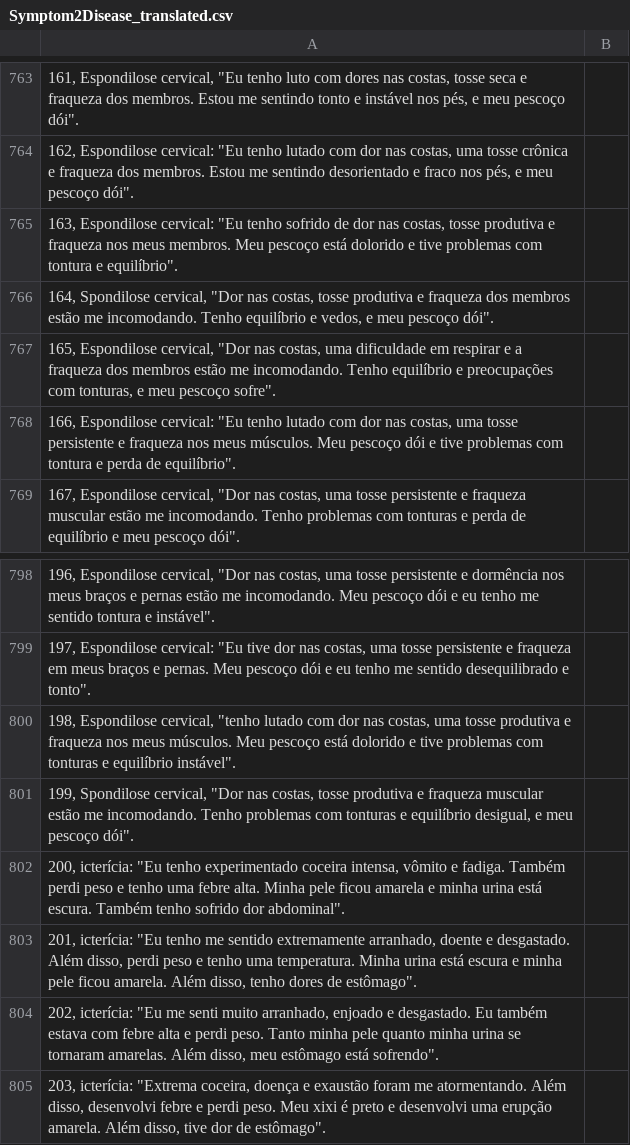
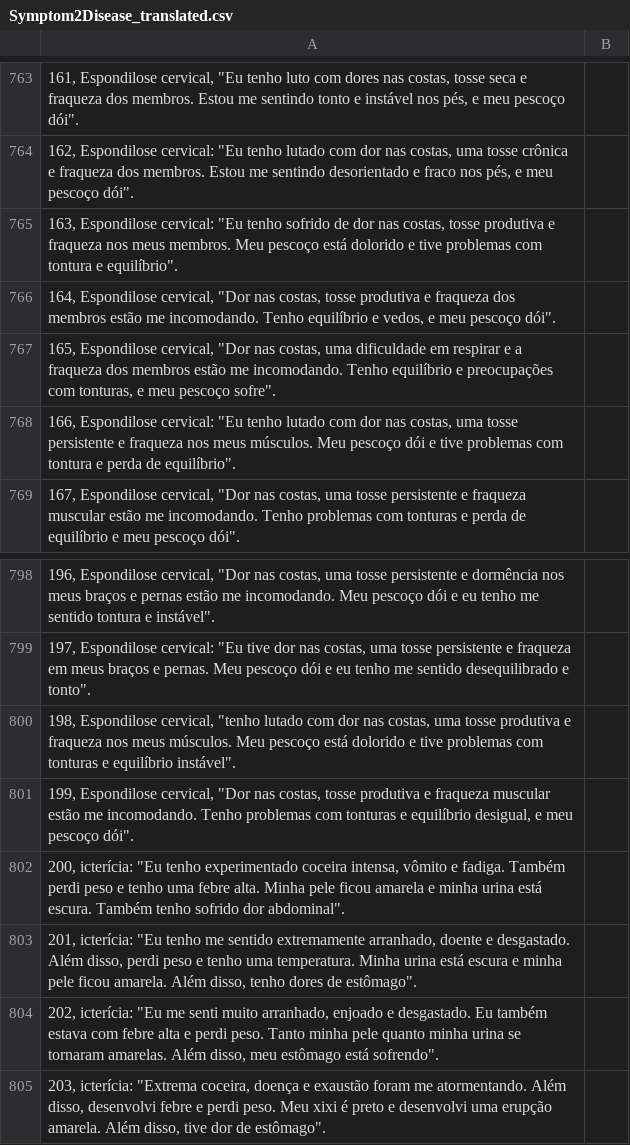
Before and after one commit to FeLip37/Sintomas-para-Doen-a-Diagn-stico, a CSV file: Symptom2Disease_translated.csv, drawn as a sheet; only a part is shown, gaps mark what is left out.

Commit message:
Update Symptom2Disease_translated.csv

```diff
--- a/Symptom2Disease_translated.csv
+++ b/Symptom2Disease_translated.csv
@@ -765,3 +765,3 @@
 "163, Espondilose cervical: ""Eu tenho sofrido de dor nas costas, tosse produtiva e fraqueza nos meus membros. Meu pescoço está dolorido e tive problemas com tontura e equilíbrio"".";
-"164, Spondilose cervical, ""Dor nas costas, tosse produtiva e fraqueza dos membros estão me incomodando. Tenho equilíbrio e vedos, e meu pescoço dói"".";
+"164, Espondilose cervical, ""Dor nas costas, tosse produtiva e fraqueza dos membros estão me incomodando. Tenho equilíbrio e vedos, e meu pescoço dói"".";
 "165, Espondilose cervical, ""Dor nas costas, uma dificuldade em respirar e a fraqueza dos membros estão me incomodando. Tenho equilíbrio e preocupações com tonturas, e meu pescoço sofre"".";
@@ -800,3 +800,3 @@
 "198, Espondilose cervical, ""tenho lutado com dor nas costas, uma tosse produtiva e fraqueza nos meus músculos. Meu pescoço está dolorido e tive problemas com tonturas e equilíbrio instável"".";
-"199, Spondilose cervical, ""Dor nas costas, tosse produtiva e fraqueza muscular estão me incomodando. Tenho problemas com tonturas e equilíbrio desigual, e meu pescoço dói"".";
+"199, Espondilose cervical, ""Dor nas costas, tosse produtiva e fraqueza muscular estão me incomodando. Tenho problemas com tonturas e equilíbrio desigual, e meu pescoço dói"".";
 "200, icterícia: ""Eu tenho experimentado coceira intensa, vômito e fadiga. Também perdi peso e tenho uma febre alta. Minha pele ficou amarela e minha urina está escura. Também tenho sofrido dor abdominal"".";
```
